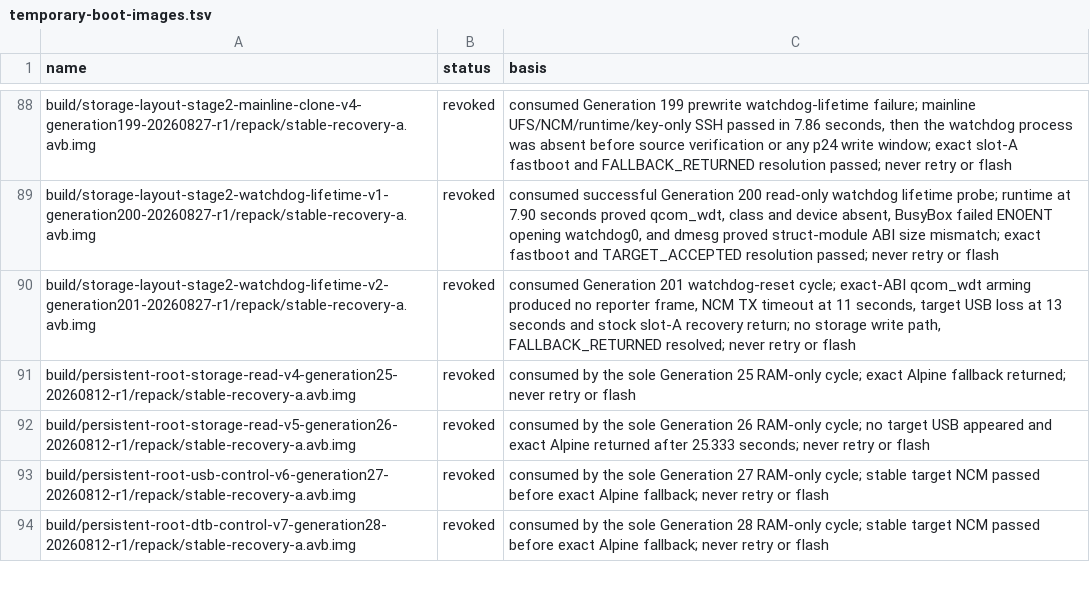
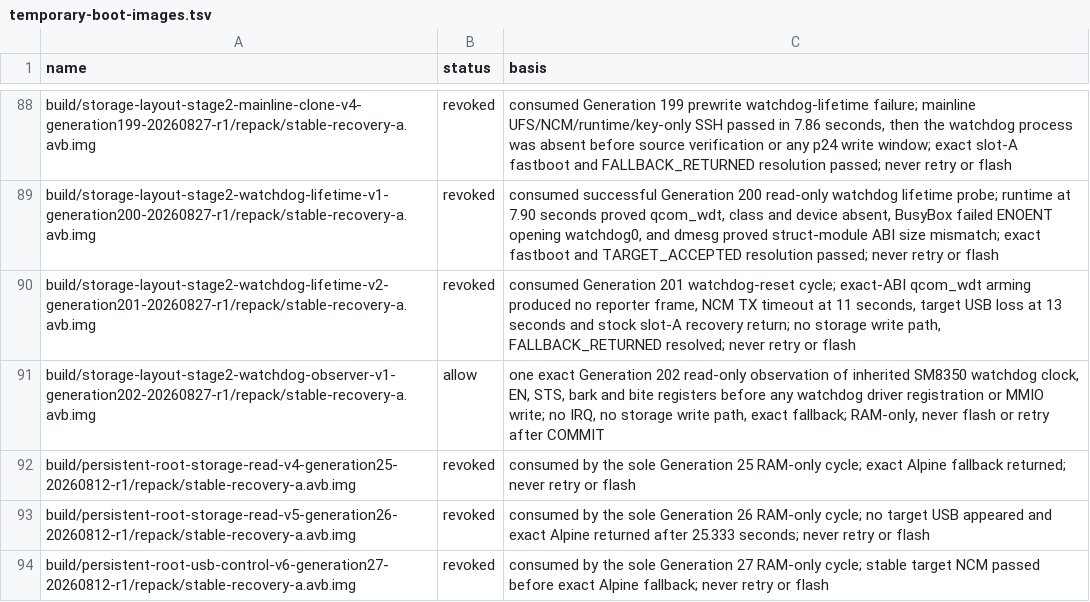
Before and after one commit to klimovich008/rog5-linux, a TSV file: manifests/temporary-boot-images.tsv, drawn as a sheet; only a part is shown, gaps mark what is left out; the shorter side is filled out with more unchanged rows.

```diff
--- a/manifests/temporary-boot-images.tsv
+++ b/manifests/temporary-boot-images.tsv
@@ -90,2 +90,3 @@ build/storage-layout-stage2-watchdog-lifetime-v1-generation200-20260827-r1/repac
 build/storage-layout-stage2-watchdog-lifetime-v2-generation201-20260827-r1/repack/stable-recovery-a.avb.img	revoked	consumed Generation 201 watchdog-reset cycle; exact-ABI qcom_wdt arming produced no reporter frame, NCM TX timeout at 11 seconds, target USB loss at 13 seconds and stock slot-A recovery return; no storage write path, FALLBACK_RETURNED resolved; never retry or flash
+build/storage-layout-stage2-watchdog-observer-v1-generation202-20260827-r1/repack/stable-recovery-a.avb.img	allow	one exact Generation 202 read-only observation of inherited SM8350 watchdog clock, EN, STS, bark and bite registers before any watchdog driver registration or MMIO write; no IRQ, no storage write path, exact fallback; RAM-only, never flash or retry after COMMIT
 build/persistent-root-storage-read-v4-generation25-20260812-r1/repack/stable-recovery-a.avb.img	revoked	consumed by the sole Generation 25 RAM-only cycle; exact Alpine fallback returned; never retry or flash
```
Also changed, not shown: manifests/artifacts.tsv, 14 other files.
